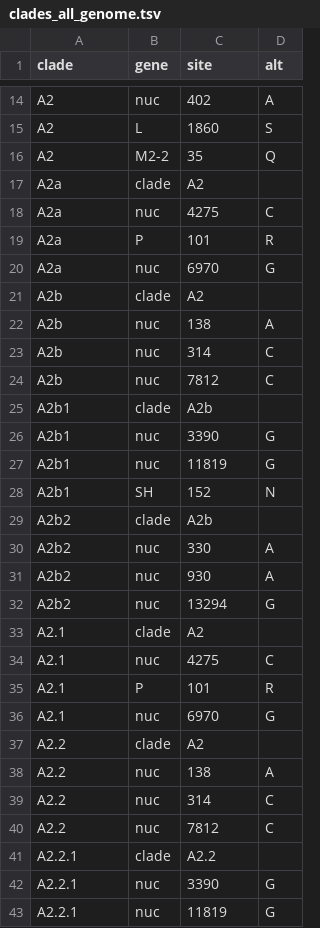
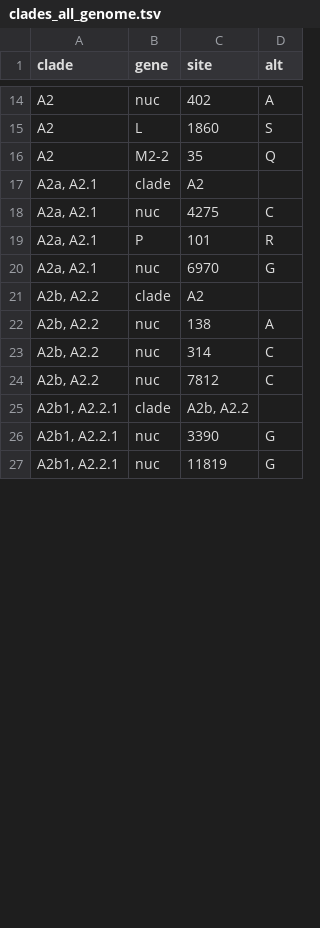
Before and after one commit to nextstrain/hmpv, a TSV file: phylogenetic/defaults/clades_all_genome.tsv, drawn as a sheet; only a part is shown, gaps mark what is left out; the diff covers the shown part only.

```diff
--- a/phylogenetic/defaults/clades_all_genome.tsv
+++ b/phylogenetic/defaults/clades_all_genome.tsv
@@ -16,28 +16,12 @@ A2	L	1860	S
 A2	M2-2	35	Q
-A2a	clade	A2
-A2a	nuc	4275	C
-A2a	P	101	R
-A2a	nuc	6970	G
-A2b	clade	A2
-A2b	nuc	138	A
-A2b	nuc	314	C
-A2b	nuc	7812	C
-A2b1	clade	A2b
-A2b1	nuc	3390	G
-A2b1	nuc	11819	G
-A2b1	SH	152	N
-A2b2	clade	A2b
-A2b2	nuc	330	A
-A2b2	nuc	930	A
-A2b2	nuc	13294	G
-A2.1	clade	A2
-A2.1	nuc	4275	C
-A2.1	P	101	R
-A2.1	nuc	6970	G
-A2.2	clade	A2
-A2.2	nuc	138	A
-A2.2	nuc	314	C
-A2.2	nuc	7812	C
-A2.2.1	clade	A2.2
-A2.2.1	nuc	3390	G
-A2.2.1	nuc	11819	G
+A2a, A2.1	clade	A2
+A2a, A2.1	nuc	4275	C
+A2a, A2.1	P	101	R
+A2a, A2.1	nuc	6970	G
+A2b, A2.2	clade	A2
+A2b, A2.2	nuc	138	A
+A2b, A2.2	nuc	314	C
+A2b, A2.2	nuc	7812	C
+A2b1, A2.2.1	clade	A2b, A2.2
+A2b1, A2.2.1	nuc	3390	G
+A2b1, A2.2.1	nuc	11819	G
```
Also changed, not shown: 6 edited cells elsewhere in this file, phylogenetic/defaults/clades_a_F.tsv, phylogenetic/defaults/clades_a_G.tsv, 3 other files.
